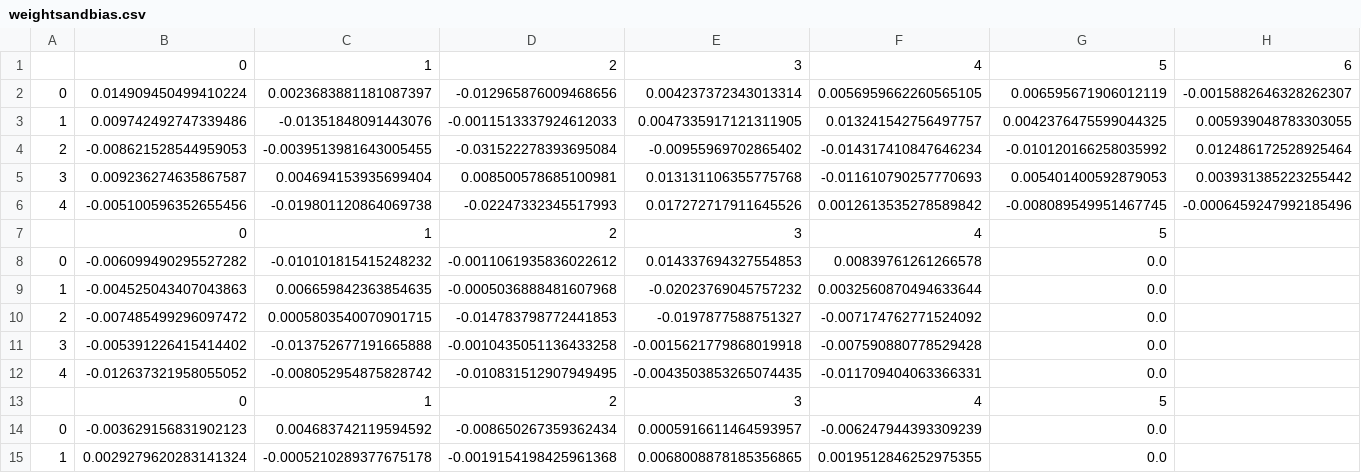
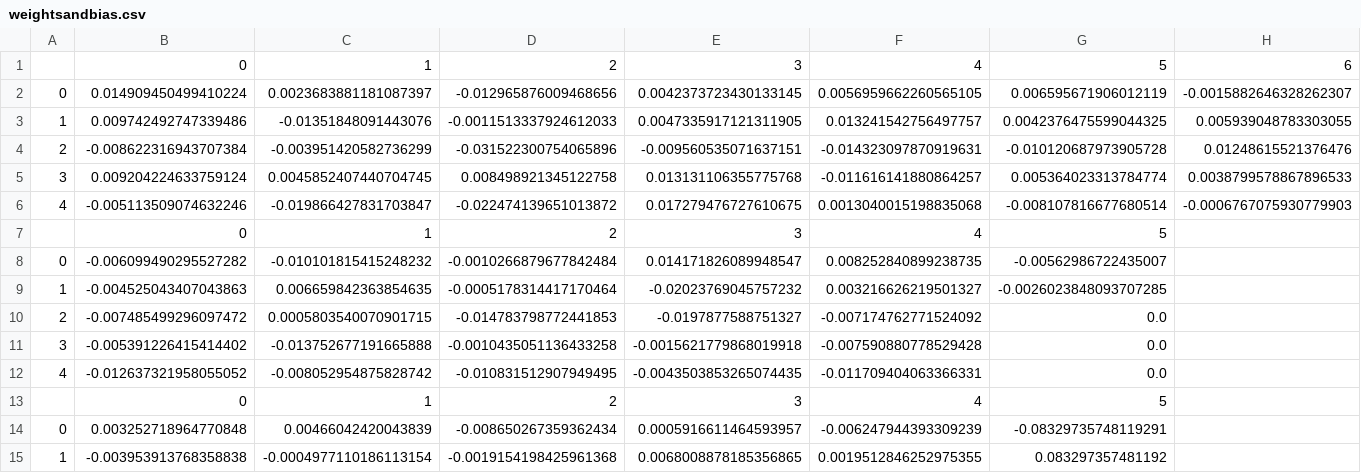
Before and after one commit to seanmcnamee/MicroMouseBackEnd, a CSV file: project/movement/ML/neuralnetworkdata/weightsandbias.csv, drawn as a sheet; only a part is shown; removed rows and columns are numbered as before the commit, all else as after; rows hold the shown columns only; the diff names each change by its address in the sheet, - before the commit and + after, or states it on an @@ line.

```diff
--- a/project/movement/ML/neuralnetworkdata/weightsandbias.csv
+++ b/project/movement/ML/neuralnetworkdata/weightsandbias.csv
-E2: 0.004237372343013314
+E2: 0.0042373723430133145
-row 4: 2 | -0.008621528544959053 | -0.0039513981643005455 | -0.031522278393695084 | -0.00955969702865402 | -0.014317410847646234 | -0.010120166258035992 | 0.012486172528925464
-row 5: 3 | 0.009236274635867587 | 0.004694153935699404 | 0.008500578685100981 | 0.013131106355775768 | -0.011610790257770693 | 0.005401400592879053 | 0.003931385223255442
-row 6: 4 | -0.005100596352655456 | -0.019801120864069738 | -0.02247332345517993 | 0.017272717911645526 | 0.0012613535278589842 | -0.008089549951467745 | -0.0006459247992185496
+row 4: 2 | -0.008622316943707384 | -0.003951420582736299 | -0.031522300754065896 | -0.009560535071637151 | -0.014323097870919631 | -0.010120687973905728 | 0.01248615521376476
+row 5: 3 | 0.009204224633759124 | 0.0045852407440704745 | 0.008498921345122758 | 0.013131106355775768 | -0.011616141880864257 | 0.005364023313784774 | 0.0038799578867896533
+row 6: 4 | -0.005113509074632246 | -0.019866427831703847 | -0.022474139651013872 | 0.017279476727610675 | 0.0013040015198835068 | -0.008107816677680514 | -0.0006767075930779903
-D8: -0.0011061935836022612
+D8: -0.0010266879677842484
-E8: 0.014337694327554853
+E8: 0.014171826089948547
-F8: 0.00839761261266578
+F8: 0.008252840899238735
-G8: 0.0
+G8: -0.00562986722435007
-D9: -0.0005036888481607968
+D9: -0.0005178314417170464
-F9: 0.0032560870494633644
+F9: 0.003216626219501327
-G9: 0.0
+G9: -0.0026023848093707285
-B14: -0.003629156831902123
+B14: 0.003252718964770848
-C14: 0.004683742119594592
+C14: 0.00466042420043839
-G14: 0.0
+G14: -0.08329735748119291
-B15: 0.0029279620283141324
+B15: -0.003953913768358838
-C15: -0.0005210289377675178
+C15: -0.0004977110186113154
-G15: 0.0
+G15: 0.083297357481192
```
Also changed, not shown: 3 other files.
